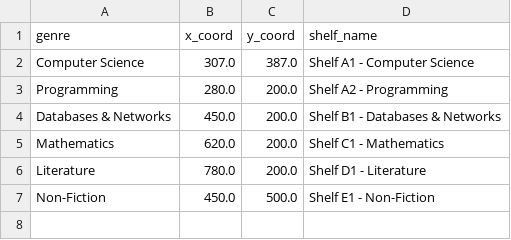
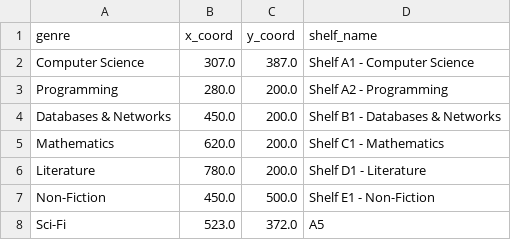
Before and after one commit to sanrobin/LMS_AI, a CSV file: data/locations.csv, drawn as a sheet; the diff names each change by its address in the sheet, - before the commit and + after, or states it on an @@ line.

Commit message:
Enable WAL; add idle logout & location modal
Enable SQLite WAL mode via SQLAlchemy engine event and set PRAGMA synchronous=NORMAL (creates .db-shm/.db-wal files). Add a new Sci-Fi location to data/locations.csv.

UI/JS updates:
- static/js/app.js: add toast warning icon and an initIdleTimer that warns at 18 minutes and auto-logs out at 20 minutes of inactivity; initializes on DOMContentLoaded.
- static/js/librarian.js: refactor location management to render a locations table, provide openLocationModal/closeLocationModal, use a single draggable marker for edits, update map click handling to move the draft marker, enforce coordinate bounds, and simplify save flow to close modal and reload locations.
- templates/librarian_dashboard.html: replace the old inline location form/map layout with a table-based Location Management view and add a modal for adding/editing locations (includes map and form).

Overall: backend enables WAL for better concurrency/IO; frontend improves UX with idle auto-logout and a streamlined location editor (table + modal + draggable pin).

```diff
--- a/data/locations.csv
+++ b/data/locations.csv
+row 8: Sci-Fi | 523.0 | 372.0 | A5
```
Also changed, not shown: 7 other files.
